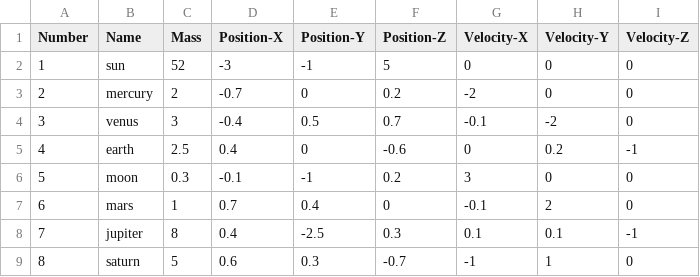
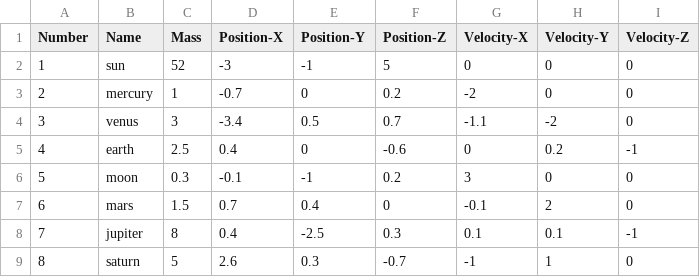
Before and after one commit to Fujiwo/Shos.NBodyProblemSimulator, a CSV file: Data/nbodies.csv, drawn as a sheet.

Commit message:
fix: correct mass and position values for mercury, mars, and saturn in nbodies.csv

```diff
--- a/Data/nbodies.csv
+++ b/Data/nbodies.csv
@@ -2,8 +2,8 @@
 1,sun,52,-3,-1,5,0,0,0
-2,mercury,2,-0.7,0,0.2,-2,0,0
-3,venus,3,-0.4,0.5,0.7,-0.1,-2,0
+2,mercury,1,-0.7,0,0.2,-2,0,0
+3,venus,3,-3.4,0.5,0.7,-1.1,-2,0
 4,earth,2.5,0.4,0,-0.6,0,0.2,-1
 5,moon,0.3,-0.1,-1,0.2,3,0,0
-6,mars,1,0.7,0.4,0,-0.1,2,0
+6,mars,1.5,0.7,0.4,0,-0.1,2,0
 7,jupiter,8,0.4,-2.5,0.3,0.1,0.1,-1
-8,saturn,5,0.6,0.3,-0.7,-1,1,0
+8,saturn,5,2.6,0.3,-0.7,-1,1,0
```
